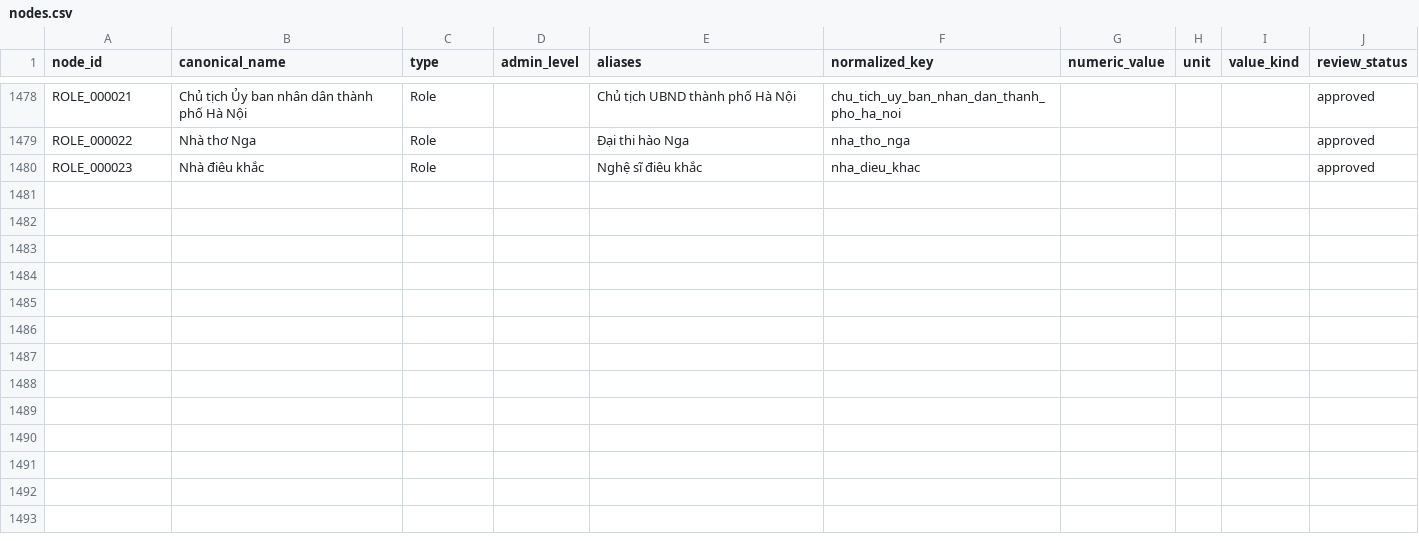
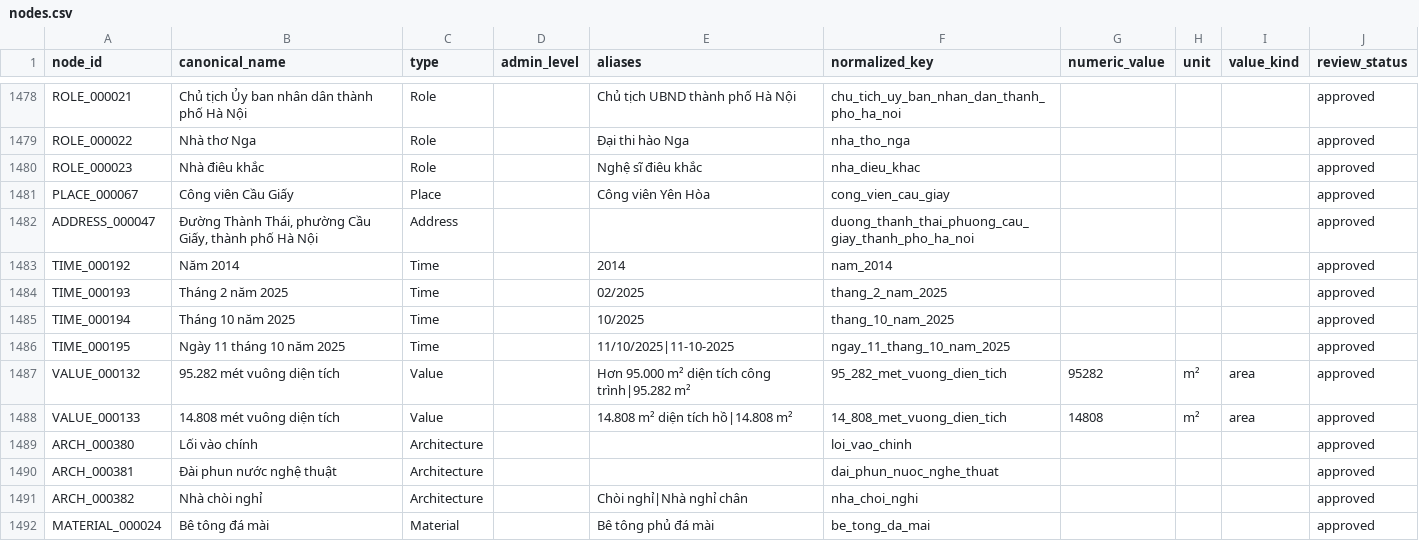
Before and after one commit to doantien03/hanoiqa-gretriever, a CSV file: dataset/hanoiqa/master/nodes.csv, drawn as a sheet; only a part is shown, gaps mark what is left out; the diff covers the shown part only.

```diff
--- a/dataset/hanoiqa/master/nodes.csv
+++ b/dataset/hanoiqa/master/nodes.csv
@@ -1480 +1480,13 @@ ROLE_000022,Nhà thơ Nga,Role,,Đại thi hào Nga,nha_tho_nga,,,,approved
 ROLE_000023,Nhà điêu khắc,Role,,Nghệ sĩ điêu khắc,nha_dieu_khac,,,,approved
+PLACE_000067,Công viên Cầu Giấy,Place,,Công viên Yên Hòa,cong_vien_cau_giay,,,,approved
+ADDRESS_000047,"Đường Thành Thái, phường Cầu Giấy, thành phố Hà Nội",Address,,,duong_thanh_thai_phuong_cau_giay_thanh_pho_ha_noi,,,,approved
+TIME_000192,Năm 2014,Time,,2014,nam_2014,,,,approved
+TIME_000193,Tháng 2 năm 2025,Time,,02/2025,thang_2_nam_2025,,,,approved
+TIME_000194,Tháng 10 năm 2025,Time,,10/2025,thang_10_nam_2025,,,,approved
+TIME_000195,Ngày 11 tháng 10 năm 2025,Time,,11/10/2025|11-10-2025,ngay_11_thang_10_nam_2025,,,,approved
+VALUE_000132,95.282 mét vuông diện tích,Value,,Hơn 95.000 m² diện tích công trình|95.282 m²,95_282_met_vuong_dien_tich,95282,m²,area,approved
+VALUE_000133,14.808 mét vuông diện tích,Value,,14.808 m² diện tích hồ|14.808 m²,14_808_met_vuong_dien_tich,14808,m²,area,approved
+ARCH_000380,Lối vào chính,Architecture,,,loi_vao_chinh,,,,approved
+ARCH_000381,Đài phun nước nghệ thuật,Architecture,,,dai_phun_nuoc_nghe_thuat,,,,approved
+ARCH_000382,Nhà chòi nghỉ,Architecture,,Chòi nghỉ|Nhà nghỉ chân,nha_choi_nghi,,,,approved
+MATERIAL_000024,Bê tông đá mài,Material,,Bê tông phủ đá mài,be_tong_da_mai,,,,approved
```
Also changed, not shown: 12 added rows and 3 edited cells elsewhere in this file, dataset/hanoiqa/master/edges.csv, dataset/hanoiqa/master/evidence.csv, 13 other files.
